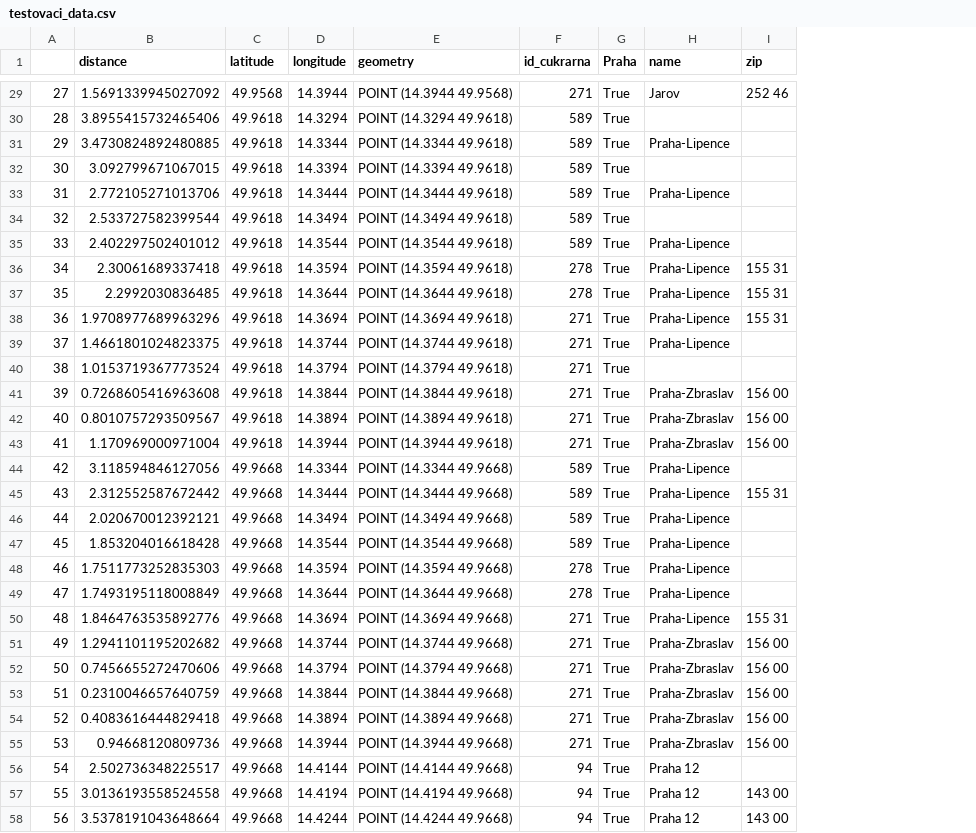
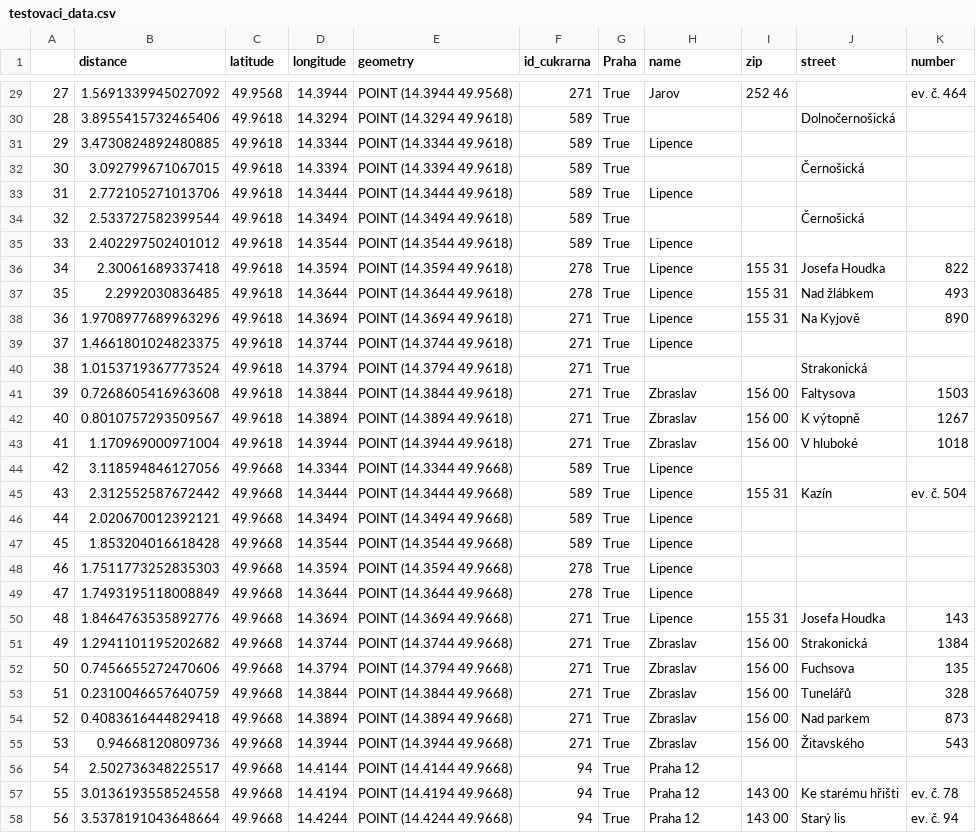
Before and after one commit to MiPuzmi/DA_podzim2023, a CSV file: testovaci_data.csv, drawn as a sheet; only a part is shown, gaps mark what is left out; the diff covers the shown part only; the diff names each change by its address in the sheet, - before the commit and + after, or states it on an @@ line.

```diff
--- a/testovaci_data.csv
+++ b/testovaci_data.csv
+column J (street), rows 30-58: Dolnočernošická |  | Černošická |  | Černošická |  | Josefa Houdka | Nad žlábkem | Na Kyjově |  | Strakonická | Faltysova | K výtopně | V hluboké |  | Kazín |  |  |  |  | Josefa Houdka | Strakonická | Fuchsova | Tunelářů | Nad parkem | Žitavského |  | Ke starému hřišti | Starý lis
+column K (number), rows 29-58: ev. č. 464 |  |  |  |  |  |  | 822 | 493 | 890 |  |  | 1503 | 1267 | 1018 |  | ev. č. 504 |  |  |  |  | 143 | 1384 | 135 | 328 | 873 | 543 |  | ev. č. 78 | ev. č. 94
-H31 (name): Praha-Lipence
+H31 (name): Lipence
-H33 (name): Praha-Lipence
+H33 (name): Lipence
-H35:H39 (name): Praha-Lipence
+H35:H39 (name): Lipence
-H41:H43 (name): Praha-Zbraslav
+H41:H43 (name): Zbraslav
-H44:H50 (name): Praha-Lipence
+H44:H50 (name): Lipence
-H51:H55 (name): Praha-Zbraslav
+H51:H55 (name): Zbraslav
```
Also changed, not shown: 43 edited cells elsewhere in this file, 7 other files.
